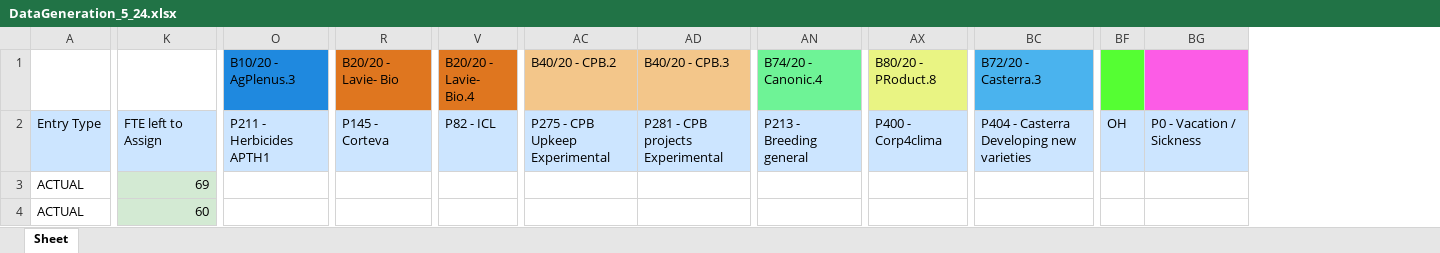
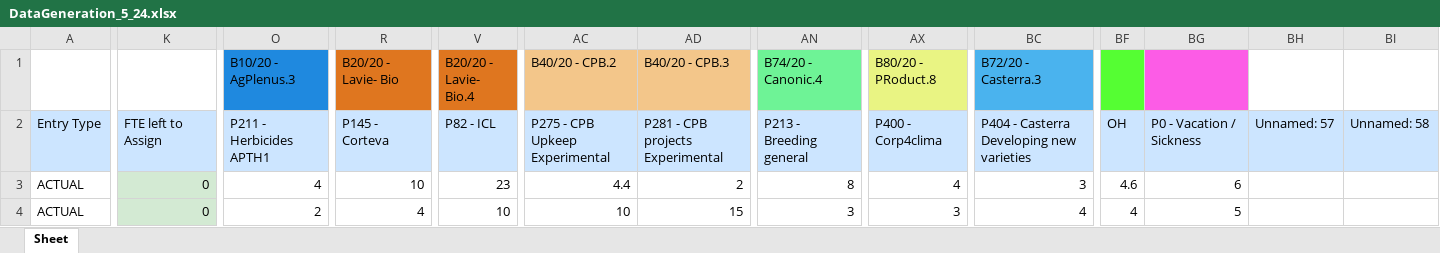
Before and after one commit to AlmogHaviv/ExcelWizard, an Excel workbook: data/DataGeneration_5_24.xlsx, sheet Sheet, drawn as a sheet; only a part is shown, gaps mark what is left out; values as stored, in another font and other column widths than the file's, no borders; the diff covers the shown part only; the diff names each change by its address in the sheet, - before the commit and + after, or states it on an @@ line.

```diff
--- a/data/DataGeneration_5_24.xlsx (sheet Sheet)
+++ b/data/DataGeneration_5_24.xlsx (sheet Sheet)
+column BH, row 2: Unnamed: 57
+column BI, row 2: Unnamed: 58
-K3: 69
+K3: 0
-O3 (B10/20 - AgPlenus.3): (empty)
+O3 (B10/20 - AgPlenus.3): 4
-R3 (B20/20 - Lavie- Bio): (empty)
+R3 (B20/20 - Lavie- Bio): 10
-V3 (B20/20 - Lavie- Bio.4): (empty)
+V3 (B20/20 - Lavie- Bio.4): 23
-AC3 (B40/20 - CPB.2): (empty)
+AC3 (B40/20 - CPB.2): 4.4
-AD3 (B40/20 - CPB.3): (empty)
+AD3 (B40/20 - CPB.3): 2
-AN3 (B74/20 - Canonic.4): (empty)
+AN3 (B74/20 - Canonic.4): 8
-AX3 (B80/20 - PRoduct.8): (empty)
+AX3 (B80/20 - PRoduct.8): 4
-BC3 (B72/20 - Casterra.3): (empty)
+BC3 (B72/20 - Casterra.3): 3
-BF3: (empty)
+BF3: 4.6
-BG3: (empty)
+BG3: 6
-K4: 60
+K4: 0
-O4 (B10/20 - AgPlenus.3): (empty)
+O4 (B10/20 - AgPlenus.3): 2
-R4 (B20/20 - Lavie- Bio): (empty)
+R4 (B20/20 - Lavie- Bio): 4
-V4 (B20/20 - Lavie- Bio.4): (empty)
+V4 (B20/20 - Lavie- Bio.4): 10
-AC4 (B40/20 - CPB.2): (empty)
+AC4 (B40/20 - CPB.2): 10
-AD4 (B40/20 - CPB.3): (empty)
+AD4 (B40/20 - CPB.3): 15
-AN4 (B74/20 - Canonic.4): (empty)
+AN4 (B74/20 - Canonic.4): 3
-AX4 (B80/20 - PRoduct.8): (empty)
+AX4 (B80/20 - PRoduct.8): 3
-BC4 (B72/20 - Casterra.3): (empty)
+BC4 (B72/20 - Casterra.3): 4
-BF4: (empty)
+BF4: 4
-BG4: (empty)
+BG4: 5
```
Also changed, not shown: 31 edited cells elsewhere in this sheet, data/Experimental_Project_days_template.xlsx, data/MolecularLab_5_24.xlsx, 18 other files.
